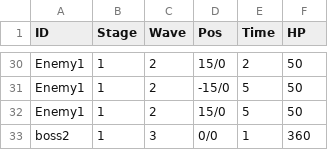
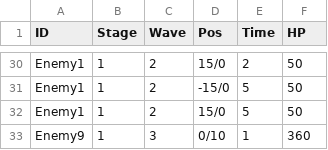
Before and after one commit to YuyaHayase/GS1_Ateam, a CSV file: ateamGame/Assets/Resources/yCSV/Wave.csv, drawn as a sheet; only a part is shown, gaps mark what is left out.

```diff
--- a/ateamGame/Assets/Resources/yCSV/Wave.csv
+++ b/ateamGame/Assets/Resources/yCSV/Wave.csv
@@ -32,2 +32,2 @@ Enemy1,1,2,-15/0,5,50
 Enemy1,1,2,15/0,5,50
-boss2,1,3,0/0,1,360
+Enemy9,1,3,0/10,1,360
```
Also changed, not shown: 4 other files.
